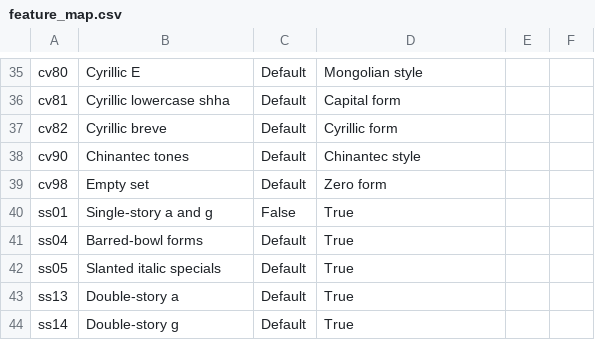
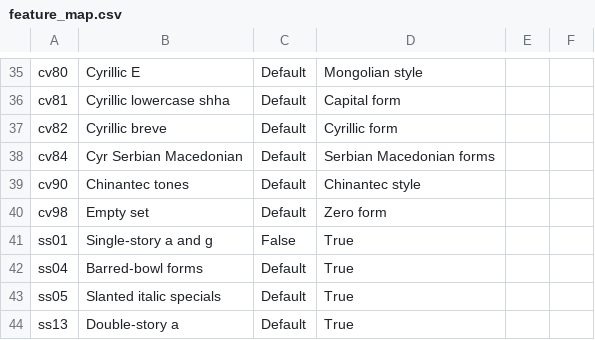
Before and after one commit to silnrsi/font-andika, a CSV file: source/typetuner/feature_map.csv, drawn as a sheet; only a part is shown, gaps mark what is left out; the shorter side is filled out with more unchanged rows; the diff names each change by its address in the sheet, - before the commit and + after, or states it on an @@ line.

Commit message:
Synced Charis to Andika adding support for Macedonian (locl, cv84) in OT, TypeTuner, and ftml tests. [RFS-805] [RFS-818] Also added support for new characters.

```diff
--- a/source/typetuner/feature_map.csv
+++ b/source/typetuner/feature_map.csv
+row 38: cv84 | Cyr Serbian Macedonian | Default | Serbian Macedonian forms
```
Also changed, not shown: source/glyph_data.csv, 21 other files.
